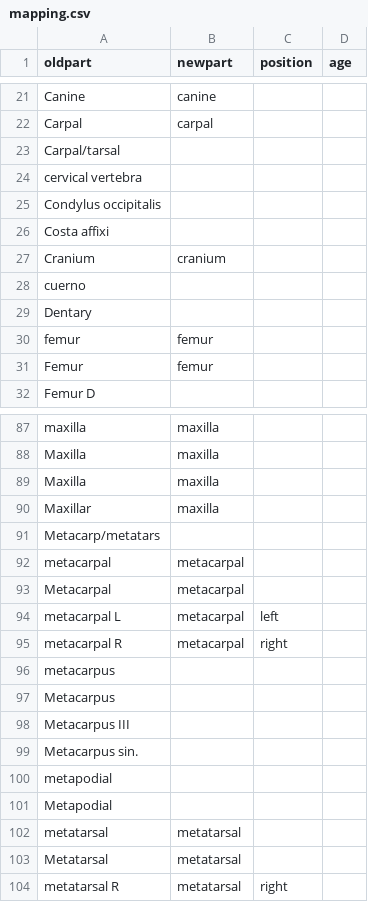
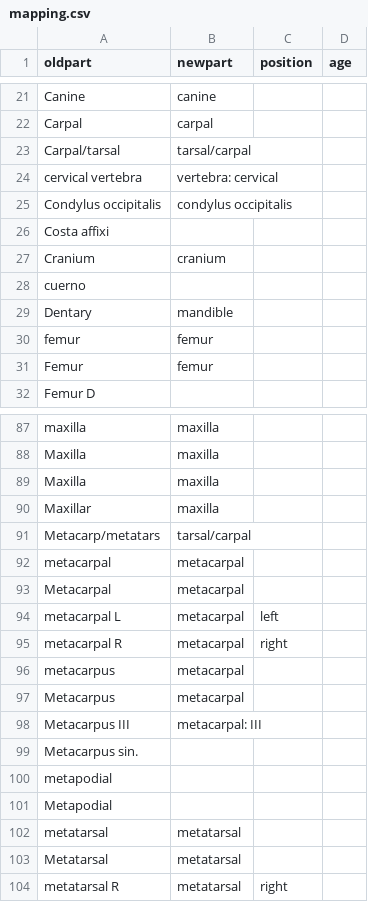
Before and after one commit to BIADwiki/BIADwiki, a CSV file: R/mapping.csv, drawn as a sheet; only a part is shown, gaps mark what is left out; the diff covers the shown part only.

```diff
--- a/R/mapping.csv
+++ b/R/mapping.csv
@@ -22,5 +22,5 @@ Canine,canine,,
 Carpal,carpal,,
-Carpal/tarsal,,,
-cervical vertebra,,,
-Condylus occipitalis,,,
+Carpal/tarsal,tarsal/carpal,,
+cervical vertebra,vertebra: cervical,,
+Condylus occipitalis,condylus occipitalis,,
 Costa affixi,,,
@@ -28,3 +28,3 @@ Cranium,cranium,,
 cuerno,,,
-Dentary,,,
+Dentary,mandible,,
 femur,femur,,
@@ -90,3 +90,3 @@ Maxilla ,maxilla,,
 Maxillar,maxilla,,
-Metacarp/metatars,,,
+Metacarp/metatars,tarsal/carpal,,
 metacarpal,metacarpal,,
@@ -95,5 +95,5 @@ metacarpal L,metacarpal,left,
 metacarpal R,metacarpal,right,
-metacarpus,,,
-Metacarpus,,,
-Metacarpus III,,,
+metacarpus,metacarpal,,
+Metacarpus,metacarpal,,
+Metacarpus III,metacarpal: III,,
 Metacarpus sin.,,,
```
Also changed, not shown: 37 edited cells elsewhere in this file, 3 other files.
